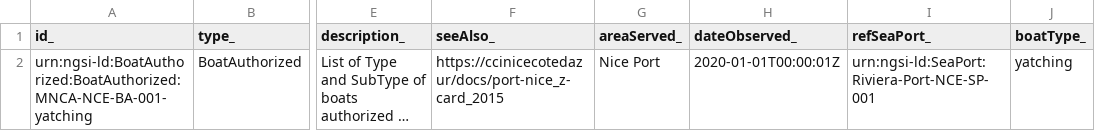
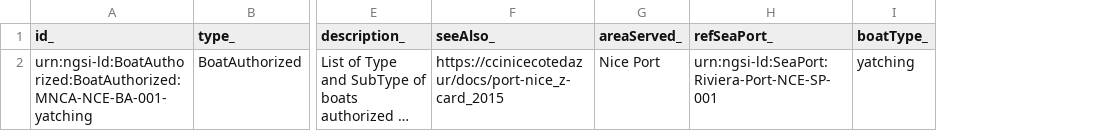
Before and after one commit to smart-data-models/dataModel.Ports, a CSV file: BoatAuthorized/examples/example.json.csv, drawn as a sheet; only a part is shown, gaps mark what is left out; long unchanged cells end in …; the diff names each change by its address in the sheet, - before the commit and + after, or states it on an @@ line.

Commit message:
Exported example to csv example.json

```diff
--- a/BoatAuthorized/examples/example.json.csv
+++ b/BoatAuthorized/examples/example.json.csv
-column H (dateObserved_), row 2: 2020-01-01T00:00:01Z
```
